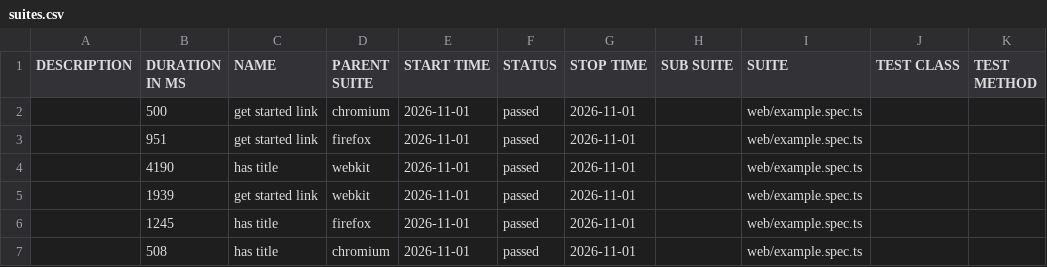
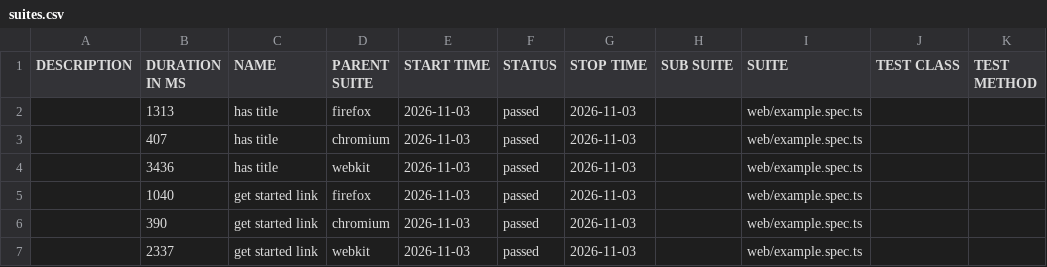
Before and after one commit to marmiou/playwright-repo, a CSV file: data/suites.csv, drawn as a sheet.

```diff
--- a/data/suites.csv
+++ b/data/suites.csv
@@ -1,7 +1,7 @@
 "DESCRIPTION","DURATION IN MS","NAME","PARENT SUITE","START TIME","STATUS","STOP TIME","SUB SUITE","SUITE","TEST CLASS","TEST METHOD"
-"","500","get started link","chromium","2026-11-01","passed","2026-11-01","","web/example.spec.ts","",""
-"","951","get started link","firefox","2026-11-01","passed","2026-11-01","","web/example.spec.ts","",""
-"","4190","has title","webkit","2026-11-01","passed","2026-11-01","","web/example.spec.ts","",""
-"","1939","get started link","webkit","2026-11-01","passed","2026-11-01","","web/example.spec.ts","",""
-"","1245","has title","firefox","2026-11-01","passed","2026-11-01","","web/example.spec.ts","",""
-"","508","has title","chromium","2026-11-01","passed","2026-11-01","","web/example.spec.ts","",""
+"","1313","has title","firefox","2026-11-03","passed","2026-11-03","","web/example.spec.ts","",""
+"","407","has title","chromium","2026-11-03","passed","2026-11-03","","web/example.spec.ts","",""
+"","3436","has title","webkit","2026-11-03","passed","2026-11-03","","web/example.spec.ts","",""
+"","1040","get started link","firefox","2026-11-03","passed","2026-11-03","","web/example.spec.ts","",""
+"","390","get started link","chromium","2026-11-03","passed","2026-11-03","","web/example.spec.ts","",""
+"","2337","get started link","webkit","2026-11-03","passed","2026-11-03","","web/example.spec.ts","",""
```
Also changed, not shown: 26 other files.
